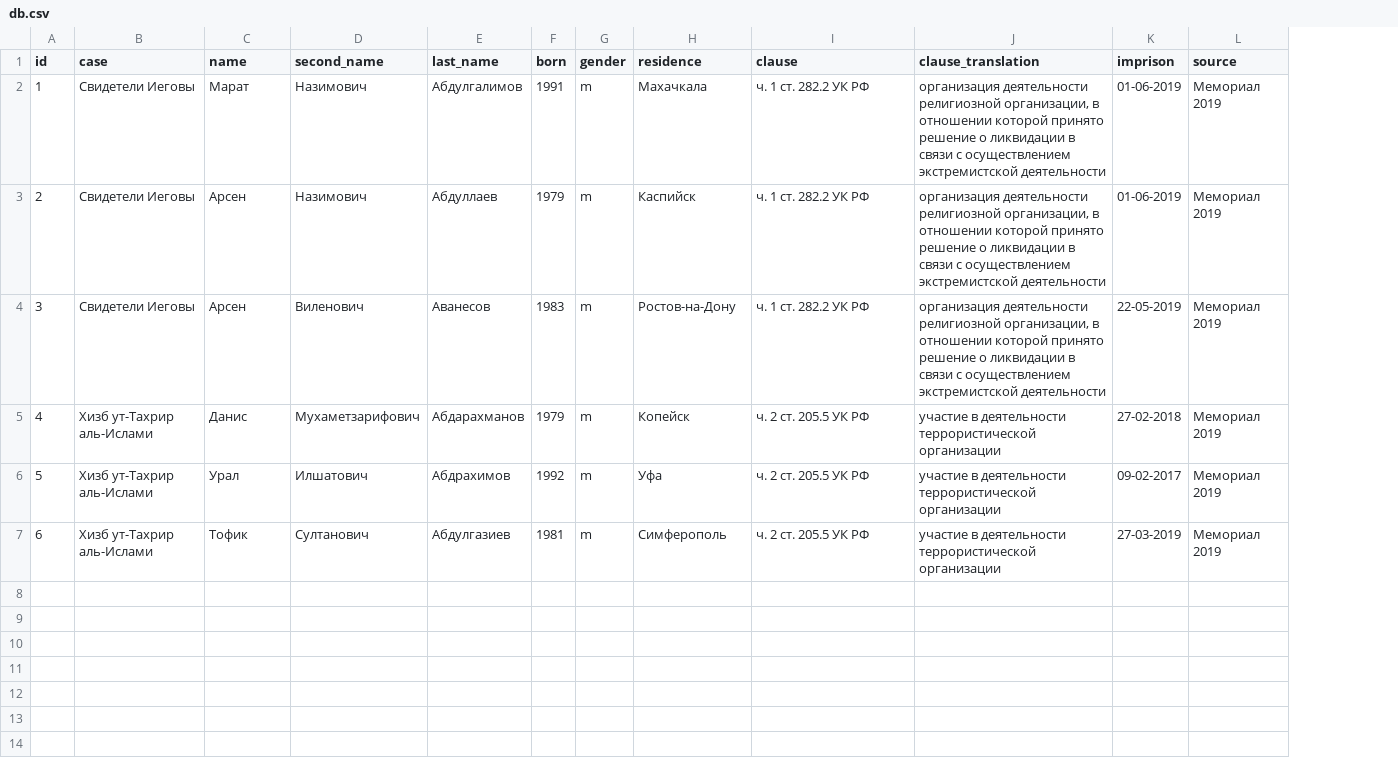
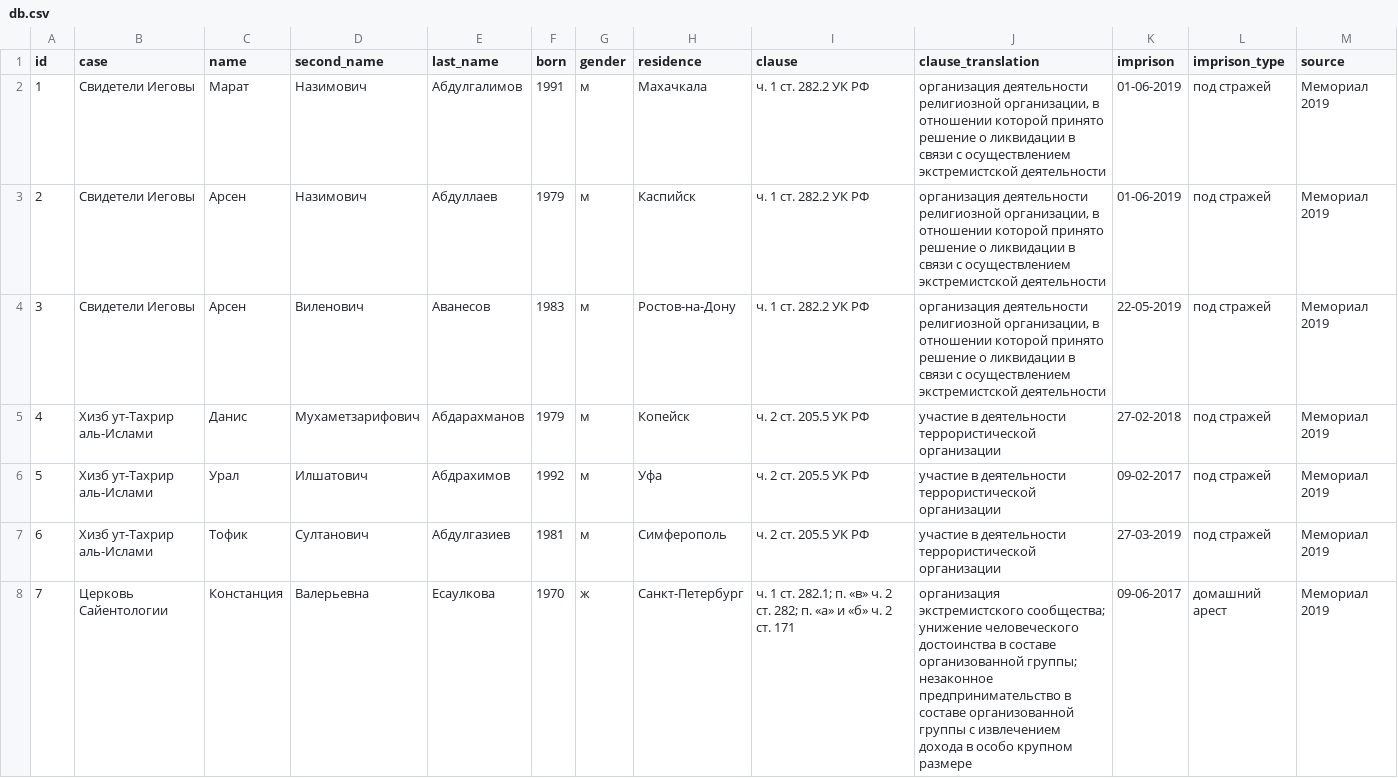
Before and after one commit to agricolamz/2019.12.13-15_dev_against_the_machine, a CSV file: db.csv, drawn as a sheet; the diff names each change by its address in the sheet, - before the commit and + after, or states it on an @@ line.

```diff
--- a/db.csv
+++ b/db.csv
+column L (imprison_type), rows 2-7: all под стражей
-G2:G7 (gender): m
+G2:G7 (gender): м
+row 8: 7 | Церковь Сайентологии | Констанция | Валерьевна | Есаулкова | 1970 | ж | Санкт-Петербург | ч. 1 ст. 282.1; п. «в» ч. 2 ст. 282; п. «а» и «б» ч. 2 ст. 171 | организация экстремистского сообщества; унижение человеческого достоинства в составе организованной группы; незаконное предпринимательство в составе организованной группы с извлечением дохода в особо крупном размере | 09-06-2017 | домашний арест | Мемориал 2019
```
Also changed, not shown: 3 other files.
